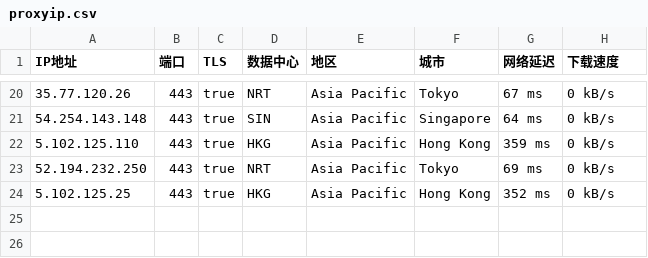
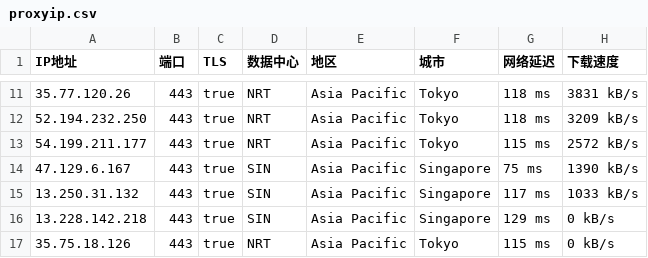
Before and after one commit to mountain787/Lunch-Bag-ip, a CSV file: proxyip.csv, drawn as a sheet; only a part is shown, gaps mark what is left out; the diff covers the shown part only.

```diff
--- a/proxyip.csv
+++ b/proxyip.csv
@@ -20,5 +11,7 @@ IP地址,端口,TLS,数据中心,地区,城市,网络延迟,下载速度
-35.77.120.26,443,true,NRT,Asia Pacific,Tokyo,67 ms,0 kB/s
-54.254.143.148,443,true,SIN,Asia Pacific,Singapore,64 ms,0 kB/s
-5.102.125.110,443,true,HKG,Asia Pacific,Hong Kong,359 ms,0 kB/s
-52.194.232.250,443,true,NRT,Asia Pacific,Tokyo,69 ms,0 kB/s
-5.102.125.25,443,true,HKG,Asia Pacific,Hong Kong,352 ms,0 kB/s
+35.77.120.26,443,true,NRT,Asia Pacific,Tokyo,118 ms,3831 kB/s
+52.194.232.250,443,true,NRT,Asia Pacific,Tokyo,118 ms,3209 kB/s
+54.199.211.177,443,true,NRT,Asia Pacific,Tokyo,115 ms,2572 kB/s
+47.129.6.167,443,true,SIN,Asia Pacific,Singapore,75 ms,1390 kB/s
+13.250.31.132,443,true,SIN,Asia Pacific,Singapore,117 ms,1033 kB/s
+13.228.142.218,443,true,SIN,Asia Pacific,Singapore,129 ms,0 kB/s
+35.75.18.126,443,true,NRT,Asia Pacific,Tokyo,115 ms,0 kB/s
```
Also changed, not shown: 3 added rows, 12 removed rows and 17 edited cells elsewhere in this file.
